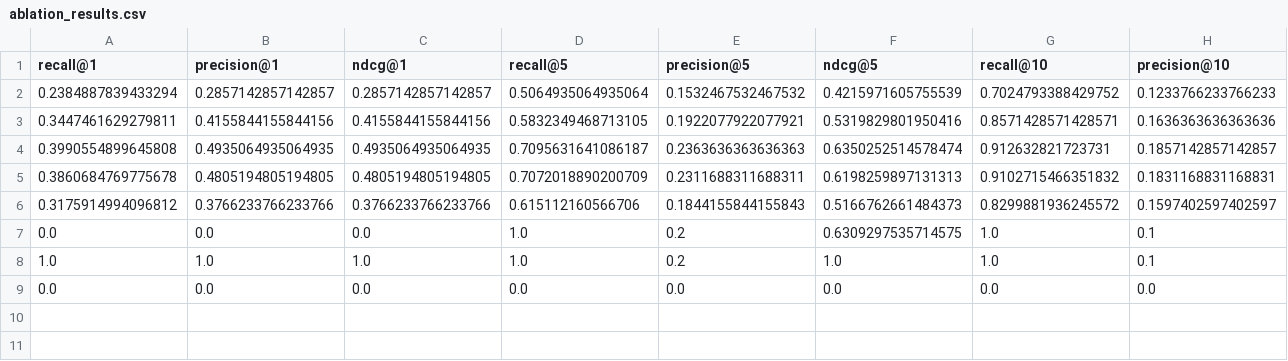
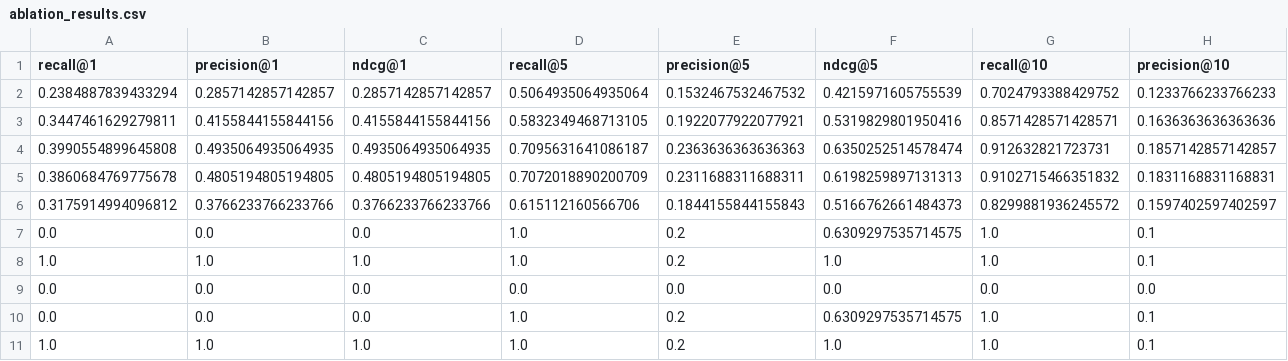
Before and after one commit to partyushsharma/GroundedAI, a CSV file: window/data/ablation_results.csv, drawn as a sheet; only a part is shown; rows hold the shown columns only; the diff names each change by its address in the sheet, - before the commit and + after, or states it on an @@ line.

```diff
--- a/window/data/ablation_results.csv
+++ b/window/data/ablation_results.csv
+row 10: 0.0 | 0.0 | 0.0 | 1.0 | 0.2 | 0.6309297535714575 | 1.0 | 0.1
+row 11: 1.0 | 1.0 | 1.0 | 1.0 | 0.2 | 1.0 | 1.0 | 0.1
```
Also changed, not shown: 29 other files.
